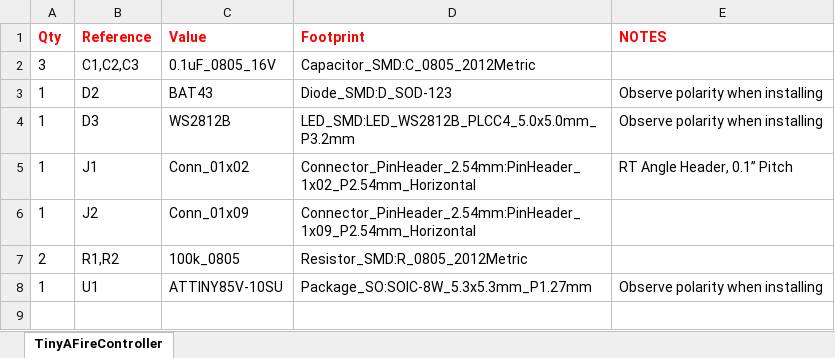
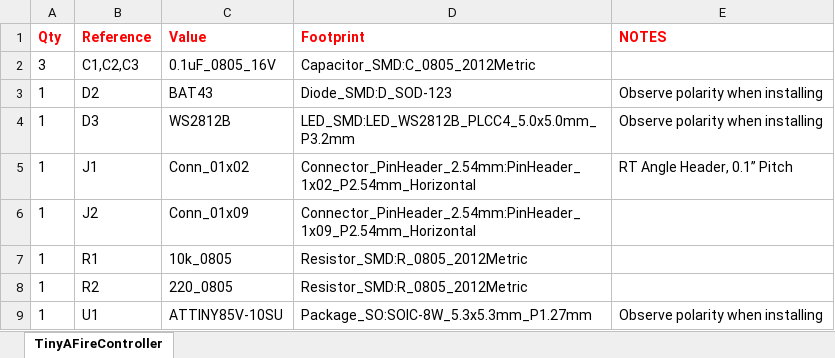
Before and after one commit to sMsElectronics/Joystick-Autofire-Controller-Mk-I, an Excel workbook: bom/TinyAFireController.xlsx, sheet TinyAFireController, drawn as a sheet; values as stored, in another font and other column widths than the file's, no borders; removed rows and columns are numbered as before the commit, all else as after; the diff names each change by its address in the sheet, - before the commit and + after, or states it on an @@ line.

Commit message:
Added BOM
Created a BOM.md file
Corrected wrong resistor values for R1 and R2

```diff
--- a/bom/TinyAFireController.xlsx (sheet TinyAFireController)
+++ b/bom/TinyAFireController.xlsx (sheet TinyAFireController)
-row 7: 2 | R1,R2 | 100k_0805 | Resistor_SMD:R_0805_2012Metric
+row 7: 1 | R1 | 10k_0805 | Resistor_SMD:R_0805_2012Metric
+row 8: 1 | R2 | 220_0805 | Resistor_SMD:R_0805_2012Metric
```
Also changed, not shown: 2 other files.
